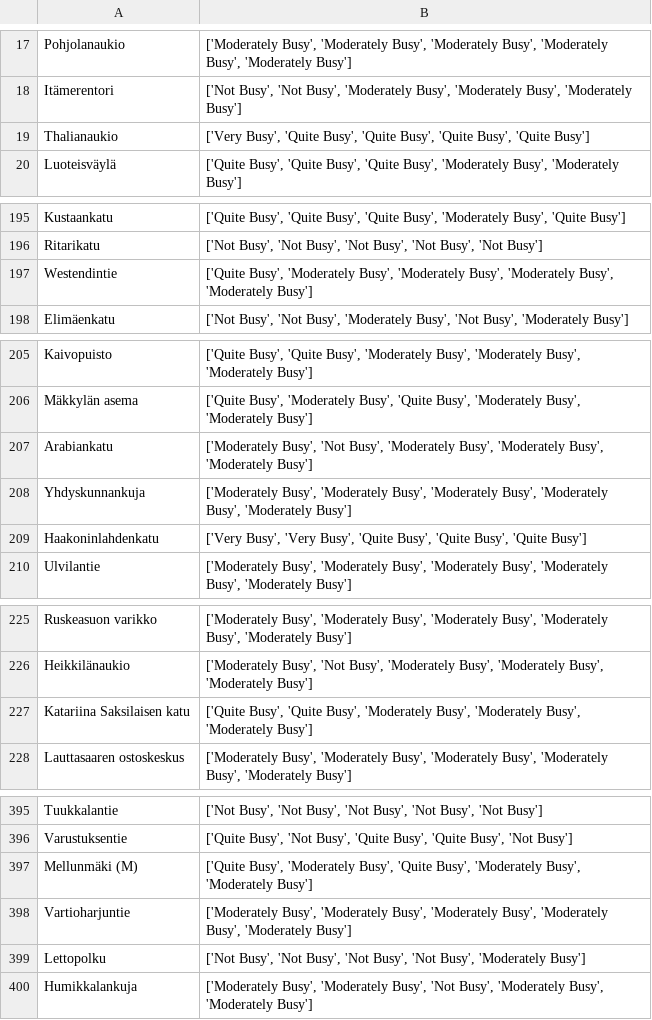
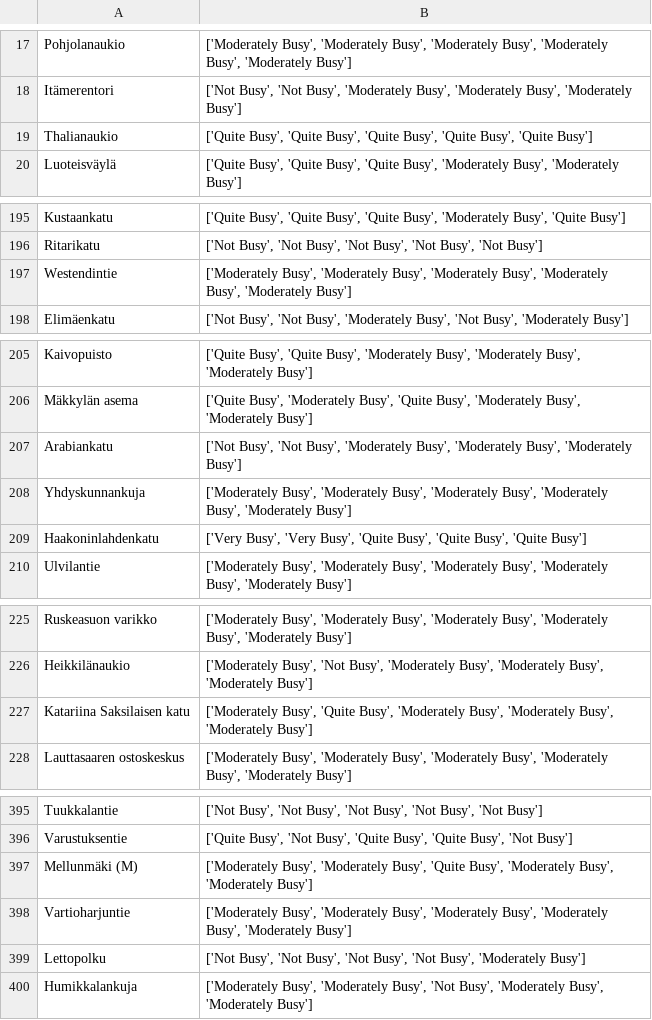
Before and after one commit to JesseHantula/data_science_project, a CSV file: data/predictions.csv, drawn as a sheet; only a part is shown, gaps mark what is left out; the diff covers the shown part only.

```diff
--- a/data/predictions.csv
+++ b/data/predictions.csv
@@ -18,3 +18,3 @@ Pohjolanaukio,"['Moderately Busy', 'Moderately Busy', 'Moderately Busy', 'Modera
 Itämerentori,"['Not Busy', 'Not Busy', 'Moderately Busy', 'Moderately Busy', 'Moderately Busy']"
-Thalianaukio,"['Very Busy', 'Quite Busy', 'Quite Busy', 'Quite Busy', 'Quite Busy']"
+Thalianaukio,"['Quite Busy', 'Quite Busy', 'Quite Busy', 'Quite Busy', 'Quite Busy']"
 Luoteisväylä,"['Quite Busy', 'Quite Busy', 'Quite Busy', 'Moderately Busy', 'Moderately Busy']"
@@ -196,3 +196,3 @@ Kustaankatu,"['Quite Busy', 'Quite Busy', 'Quite Busy', 'Moderately Busy', 'Quit
 Ritarikatu,"['Not Busy', 'Not Busy', 'Not Busy', 'Not Busy', 'Not Busy']"
-Westendintie,"['Quite Busy', 'Moderately Busy', 'Moderately Busy', 'Moderately Busy', 'Moderately Busy']"
+Westendintie,"['Moderately Busy', 'Moderately Busy', 'Moderately Busy', 'Moderately Busy', 'Moderately Busy']"
 Elimäenkatu,"['Not Busy', 'Not Busy', 'Moderately Busy', 'Not Busy', 'Moderately Busy']"
@@ -206,3 +206,3 @@ Kaivopuisto,"['Quite Busy', 'Quite Busy', 'Moderately Busy', 'Moderately Busy',
 Mäkkylän asema,"['Quite Busy', 'Moderately Busy', 'Quite Busy', 'Moderately Busy', 'Moderately Busy']"
-Arabiankatu,"['Moderately Busy', 'Not Busy', 'Moderately Busy', 'Moderately Busy', 'Moderately Busy']"
+Arabiankatu,"['Not Busy', 'Not Busy', 'Moderately Busy', 'Moderately Busy', 'Moderately Busy']"
 Yhdyskunnankuja,"['Moderately Busy', 'Moderately Busy', 'Moderately Busy', 'Moderately Busy', 'Moderately Busy']"
@@ -226,3 +226,3 @@ Ruskeasuon varikko,"['Moderately Busy', 'Moderately Busy', 'Moderately Busy', 'M
 Heikkilänaukio,"['Moderately Busy', 'Not Busy', 'Moderately Busy', 'Moderately Busy', 'Moderately Busy']"
-Katariina Saksilaisen katu,"['Quite Busy', 'Quite Busy', 'Moderately Busy', 'Moderately Busy', 'Moderately Busy']"
+Katariina Saksilaisen katu,"['Moderately Busy', 'Quite Busy', 'Moderately Busy', 'Moderately Busy', 'Moderately Busy']"
 Lauttasaaren ostoskeskus,"['Moderately Busy', 'Moderately Busy', 'Moderately Busy', 'Moderately Busy', 'Moderately Busy']"
@@ -396,3 +396,3 @@ Tuukkalantie,"['Not Busy', 'Not Busy', 'Not Busy', 'Not Busy', 'Not Busy']"
 Varustuksentie,"['Quite Busy', 'Not Busy', 'Quite Busy', 'Quite Busy', 'Not Busy']"
-Mellunmäki (M),"['Quite Busy', 'Moderately Busy', 'Quite Busy', 'Moderately Busy', 'Moderately Busy']"
+Mellunmäki (M),"['Moderately Busy', 'Moderately Busy', 'Quite Busy', 'Moderately Busy', 'Moderately Busy']"
 Vartioharjuntie,"['Moderately Busy', 'Moderately Busy', 'Moderately Busy', 'Moderately Busy', 'Moderately Busy']"
```
Also changed, not shown: 1 edited cell elsewhere in this file, data/HSL/city_bike_station_coordinates.csv, 6 other files.
